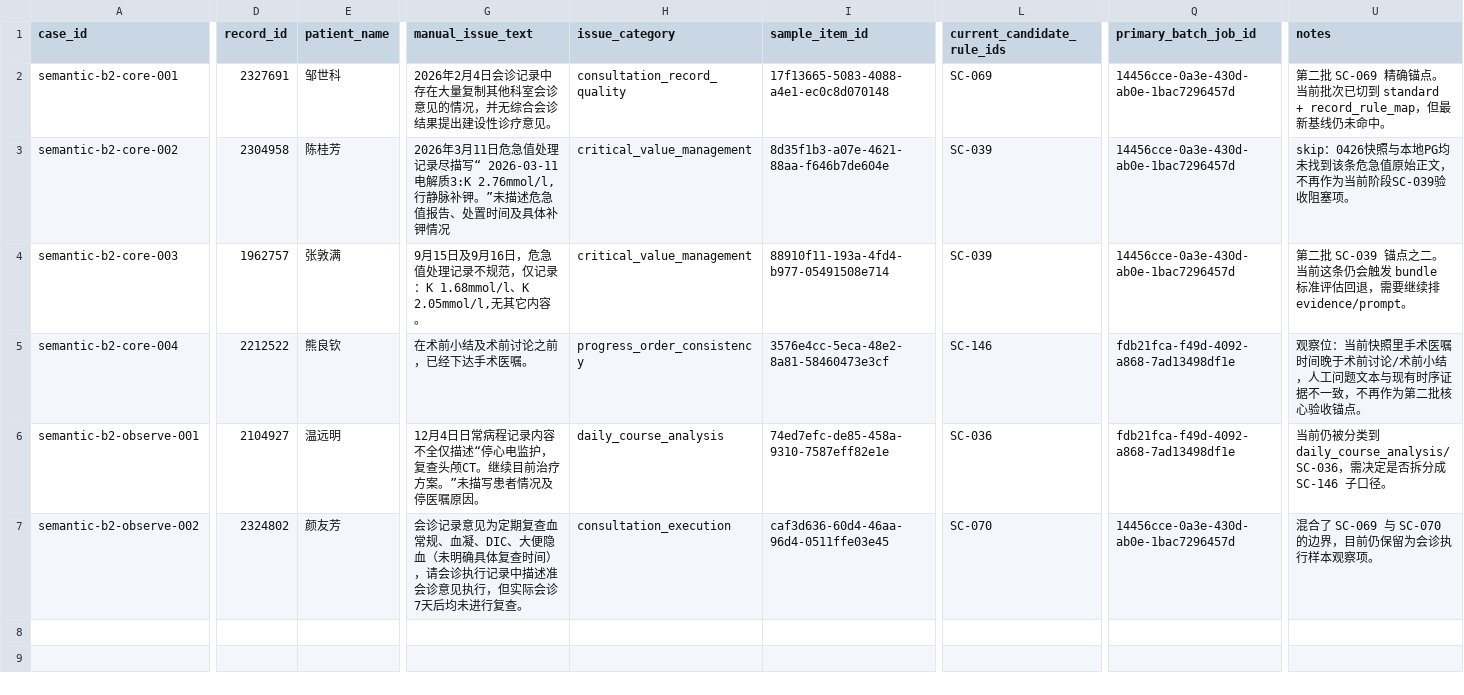
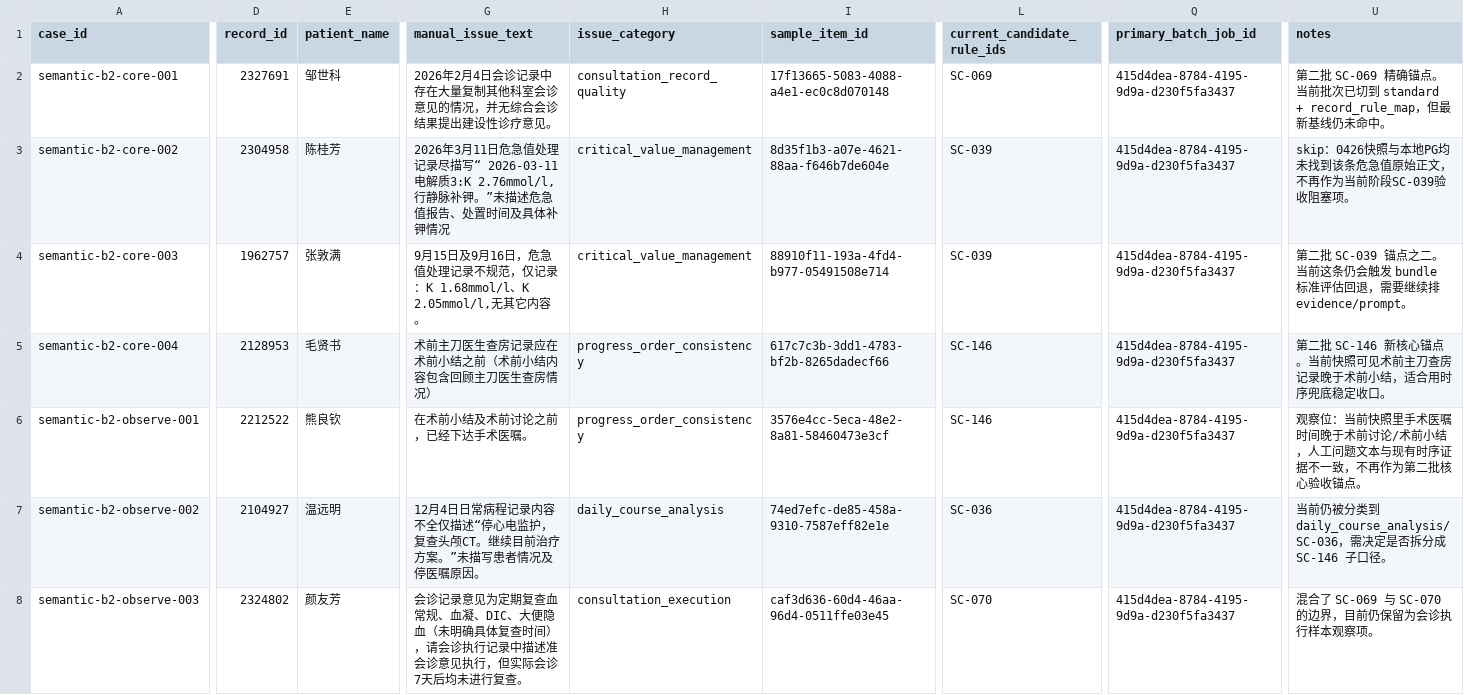
Before and after one commit to softjazzz/combined, a CSV file: apps/medqc-web/docs/0418/QC/second_batch_semantic_regression_matrix.csv, drawn as a sheet; only a part is shown, gaps mark what is left out; rows hold the shown columns only; the diff covers the shown part only; the diff names each change by its address in the sheet, - before the commit and + after, or states it on an @@ line.

```diff
--- a/apps/medqc-web/docs/0418/QC/second_batch_semantic_regression_matrix.csv
+++ b/apps/medqc-web/docs/0418/QC/second_batch_semantic_regression_matrix.csv
-Q2:Q4 (primary_batch_job_id): 14456cce-0a3e-430d-ab0e-1bac7296457d
+Q2:Q4 (primary_batch_job_id): 415d4dea-8784-4195-9d9a-d230f5fa3437
-D5 (record_id): 2212522
+D5 (record_id): 2128953
-E5 (patient_name): 熊良钦
+E5 (patient_name): 毛贤书
-G5 (manual_issue_text): 在术前小结及术前讨论之前，已经下达手术医嘱。
+G5 (manual_issue_text): 术前主刀医生查房记录应在术前小结之前（术前小结内容包含回顾主刀医生查房情况）
-I5 (sample_item_id): 3576e4cc-5eca-48e2-8a81-58460473e3cf
+I5 (sample_item_id): 617c7c3b-3dd1-4783-bf2b-8265dadecf66
-Q5:Q6 (primary_batch_job_id): fdb21fca-f49d-4092-a868-7ad13498df1e
+Q5:Q6 (primary_batch_job_id): 415d4dea-8784-4195-9d9a-d230f5fa3437
-U5 (notes): 观察位：当前快照里手术医嘱时间晚于术前讨论/术前小结，人工问题文本与现有时序证据不一致，不再作为第二批核心验收锚点。
+U5 (notes): 第二批 SC-146 新核心锚点。当前快照可见术前主刀查房记录晚于术前小结，适合用时序兜底稳定收口。
-D6 (record_id): 2104927
+D6 (record_id): 2212522
-E6 (patient_name): 温远明
+E6 (patient_name): 熊良钦
-G6 (manual_issue_text): 12月4日日常病程记录内容不全仅描述“停心电监护，复查头颅CT。继续目前治疗方案。”未描写患者情况及停医嘱原因。
+G6 (manual_issue_text): 在术前小结及术前讨论之前，已经下达手术医嘱。
-H6 (issue_category): daily_course_analysis
+H6 (issue_category): progress_order_consistency
-I6 (sample_item_id): 74ed7efc-de85-458a-9310-7587eff82e1e
+I6 (sample_item_id): 3576e4cc-5eca-48e2-8a81-58460473e3cf
-L6 (current_candidate_rule_ids): SC-036
+L6 (current_candidate_rule_ids): SC-146
-U6 (notes): 当前仍被分类到 daily_course_analysis/SC-036，需决定是否拆分成 SC-146 子口径。
+U6 (notes): 观察位：当前快照里手术医嘱时间晚于术前讨论/术前小结，人工问题文本与现有时序证据不一致，不再作为第二批核心验收锚点。
-D7 (record_id): 2324802
+D7 (record_id): 2104927
-E7 (patient_name): 颜友芳
+E7 (patient_name): 温远明
-G7 (manual_issue_text): 会诊记录意见为定期复查血常规、血凝、DIC、大便隐血（未明确具体复查时间），请会诊执行记录中描述准会诊意见执行，但实际会诊7天后均未进行复查。
+G7 (manual_issue_text): 12月4日日常病程记录内容不全仅描述“停心电监护，复查头颅CT。继续目前治疗方案。”未描写患者情况及停医嘱原因。
-H7 (issue_category): consultation_execution
+H7 (issue_category): daily_course_analysis
-I7 (sample_item_id): caf3d636-60d4-46aa-96d4-0511ffe03e45
+I7 (sample_item_id): 74ed7efc-de85-458a-9310-7587eff82e1e
-L7 (current_candidate_rule_ids): SC-070
+L7 (current_candidate_rule_ids): SC-036
-Q7 (primary_batch_job_id): 14456cce-0a3e-430d-ab0e-1bac7296457d
+Q7 (primary_batch_job_id): 415d4dea-8784-4195-9d9a-d230f5fa3437
-U7 (notes): 混合了 SC-069 与 SC-070 的边界，目前仍保留为会诊执行样本观察项。
+U7 (notes): 当前仍被分类到 daily_course_analysis/SC-036，需决定是否拆分成 SC-146 子口径。
+row 8: semantic-b2-observe-003 | 2324802 | 颜友芳 | 会诊记录意见为定期复查血常规、血凝、DIC、大便隐血（未明确具体复查时间），请会诊执行记录中描述准会诊意见执行，但实际会诊7天后均未进行复查。 | consultation_execution | caf3d636-60d4-46aa-96d4-0511ffe03e45 | SC-070 | 415d4dea-8784-4195-9d9a-d230f5fa3437 | 混合了 SC-069 与 SC-070 的边界，目前仍保留为会诊执行样本观察项。
```
Also changed, not shown: 9 edited cells elsewhere in this file, apps/medqc-web/docs/0418/QC/fifth_batch_semantic_regression_matrix.csv, 11 other files.
